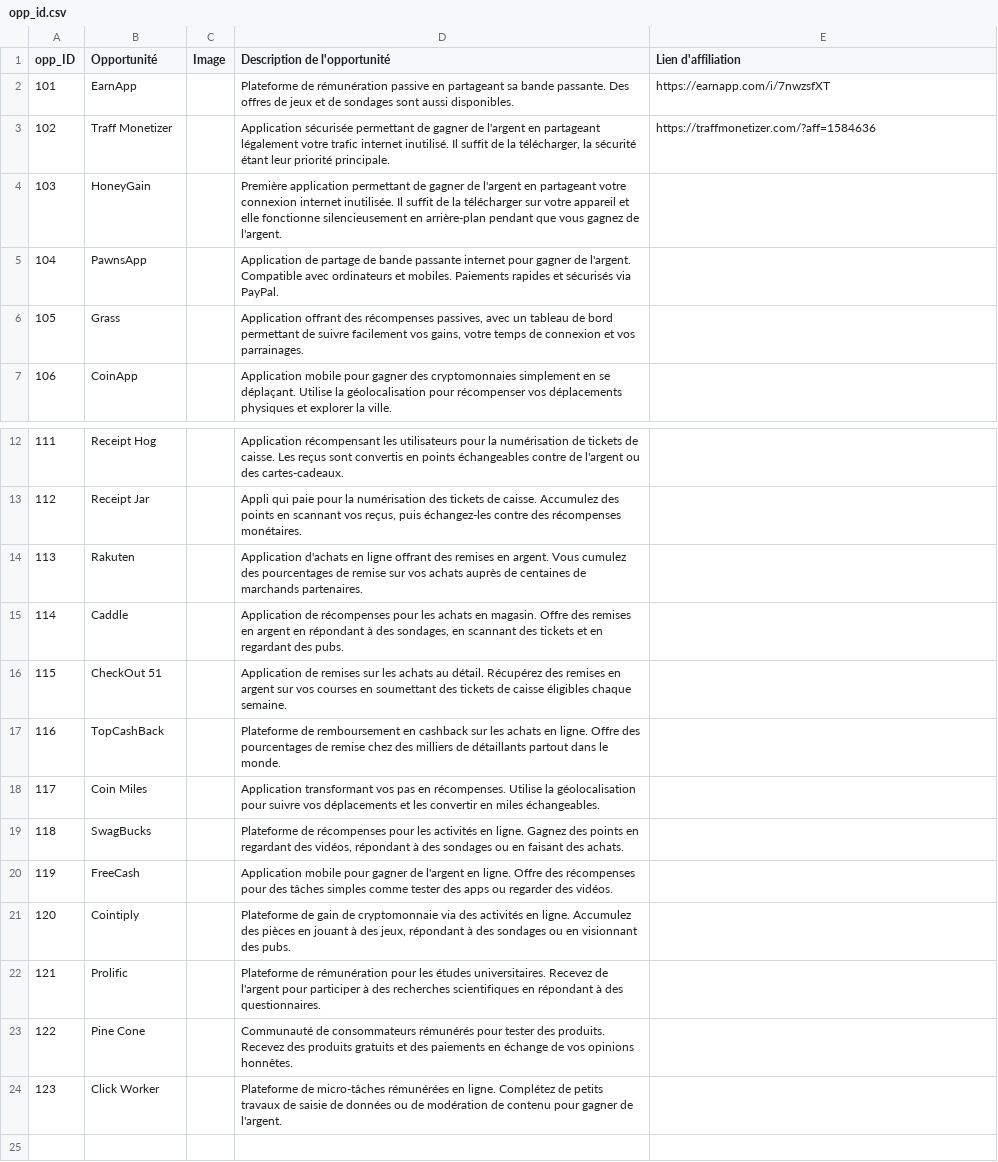
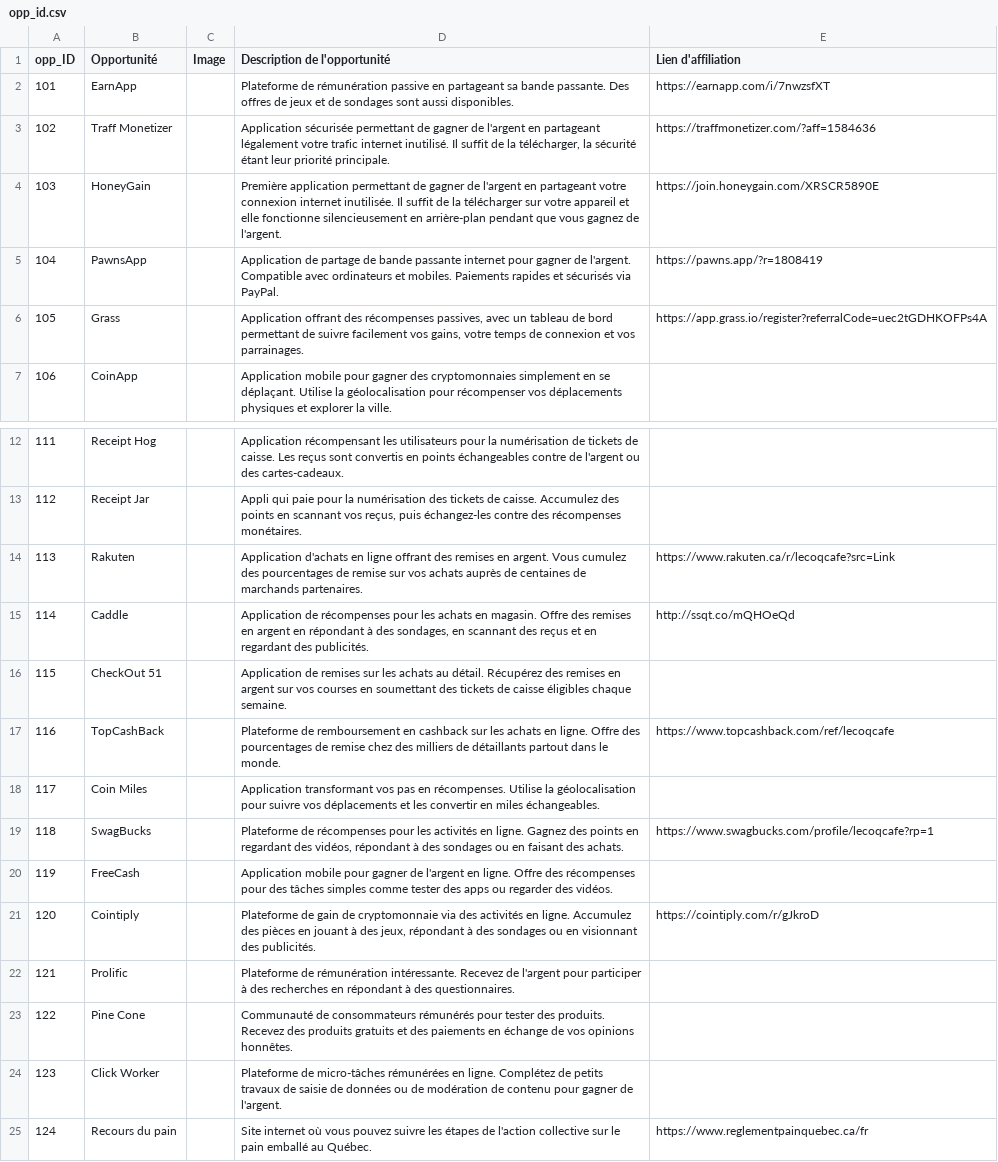
Before and after one commit to lecoqcafe/limbolimbo-0.3, a CSV file: public/data/opp_id.csv, drawn as a sheet; only a part is shown, gaps mark what is left out.

Commit message:
Update opp_id.csv v0.2.103

```diff
--- a/public/data/opp_id.csv
+++ b/public/data/opp_id.csv
@@ -3,5 +3,5 @@ opp_ID,Opportunité,Image,Description de l'opportunité,Lien d'affiliation
 102,Traff Monetizer,,"Application sécurisée permettant de gagner de l'argent en partageant légalement votre trafic internet inutilisé. Il suffit de la télécharger, la sécurité étant leur priorité principale.",https://traffmonetizer.com/?aff=1584636
-103,HoneyGain,,"Première application permettant de gagner de l'argent en partageant votre connexion internet inutilisée. Il suffit de la télécharger sur votre appareil et elle fonctionne silencieusement en arrière-plan pendant que vous gagnez de l'argent.",
-104,PawnsApp,,"Application de partage de bande passante internet pour gagner de l'argent. Compatible avec ordinateurs et mobiles. Paiements rapides et sécurisés via PayPal.",
-105,Grass,,"Application offrant des récompenses passives, avec un tableau de bord permettant de suivre facilement vos gains, votre temps de connexion et vos parrainages.",
+103,HoneyGain,,"Première application permettant de gagner de l'argent en partageant votre connexion internet inutilisée. Il suffit de la télécharger sur votre appareil et elle fonctionne silencieusement en arrière-plan pendant que vous gagnez de l'argent.",https://join.honeygain.com/XRSCR5890E
+104,PawnsApp,,"Application de partage de bande passante internet pour gagner de l'argent. Compatible avec ordinateurs et mobiles. Paiements rapides et sécurisés via PayPal.",https://pawns.app/?r=1808419
+105,Grass,,"Application offrant des récompenses passives, avec un tableau de bord permettant de suivre facilement vos gains, votre temps de connexion et vos parrainages.",https://app.grass.io/register?referralCode=uec2tGDHKOFPs4A
 106,CoinApp,,"Application mobile pour gagner des cryptomonnaies simplement en se déplaçant. Utilise la géolocalisation pour récompenser vos déplacements physiques et explorer la ville.",
@@ -13,12 +13,13 @@ opp_ID,Opportunité,Image,Description de l'opportunité,Lien d'affiliation
 112,Receipt Jar,,"Appli qui paie pour la numérisation des tickets de caisse. Accumulez des points en scannant vos reçus, puis échangez-les contre des récompenses monétaires.",
-113,Rakuten,,"Application d'achats en ligne offrant des remises en argent. Vous cumulez des pourcentages de remise sur vos achats auprès de centaines de marchands partenaires.",
-114,Caddle,,"Application de récompenses pour les achats en magasin. Offre des remises en argent en répondant à des sondages, en scannant des tickets et en regardant des pubs.",
+113,Rakuten,,"Application d'achats en ligne offrant des remises en argent. Vous cumulez des pourcentages de remise sur vos achats auprès de centaines de marchands partenaires.",https://www.rakuten.ca/r/lecoqcafe?src=Link
+114,Caddle,,"Application de récompenses pour les achats en magasin. Offre des remises en argent en répondant à des sondages, en scannant des reçus et en regardant des publicités.",http://ssqt.co/mQHOeQd
 115,CheckOut 51,,"Application de remises sur les achats au détail. Récupérez des remises en argent sur vos courses en soumettant des tickets de caisse éligibles chaque semaine.",
-116,TopCashBack,,"Plateforme de remboursement en cashback sur les achats en ligne. Offre des pourcentages de remise chez des milliers de détaillants partout dans le monde.",
+116,TopCashBack,,"Plateforme de remboursement en cashback sur les achats en ligne. Offre des pourcentages de remise chez des milliers de détaillants partout dans le monde.",https://www.topcashback.com/ref/lecoqcafe
 117,Coin Miles,,"Application transformant vos pas en récompenses. Utilise la géolocalisation pour suivre vos déplacements et les convertir en miles échangeables.",
-118,SwagBucks,,"Plateforme de récompenses pour les activités en ligne. Gagnez des points en regardant des vidéos, répondant à des sondages ou en faisant des achats.",
+118,SwagBucks,,"Plateforme de récompenses pour les activités en ligne. Gagnez des points en regardant des vidéos, répondant à des sondages ou en faisant des achats.",https://www.swagbucks.com/profile/lecoqcafe?rp=1
 119,FreeCash,,"Application mobile pour gagner de l'argent en ligne. Offre des récompenses pour des tâches simples comme tester des apps ou regarder des vidéos.",
-120,Cointiply,,"Plateforme de gain de cryptomonnaie via des activités en ligne. Accumulez des pièces en jouant à des jeux, répondant à des sondages ou en visionnant des pubs.",
-121,Prolific,,"Plateforme de rémunération pour les études universitaires. Recevez de l'argent pour participer à des recherches scientifiques en répondant à des questionnaires.",
+120,Cointiply,,"Plateforme de gain de cryptomonnaie via des activités en ligne. Accumulez des pièces en jouant à des jeux, répondant à des sondages ou en visionnant des publicités.",https://cointiply.com/r/gJkroD
+121,Prolific,,"Plateforme de rémunération intéressante. Recevez de l'argent pour participer à des recherches en répondant à des questionnaires.",
 122,Pine Cone,,"Communauté de consommateurs rémunérés pour tester des produits. Recevez des produits gratuits et des paiements en échange de vos opinions honnêtes.",
 123,Click Worker,,"Plateforme de micro-tâches rémunérées en ligne. Complétez de petits travaux de saisie de données ou de modération de contenu pour gagner de l'argent.",
+124,Recours du pain,,"Site internet où vous pouvez suivre les étapes de l'action collective sur le pain emballé au Québec.",https://www.reglementpainquebec.ca/fr
```
